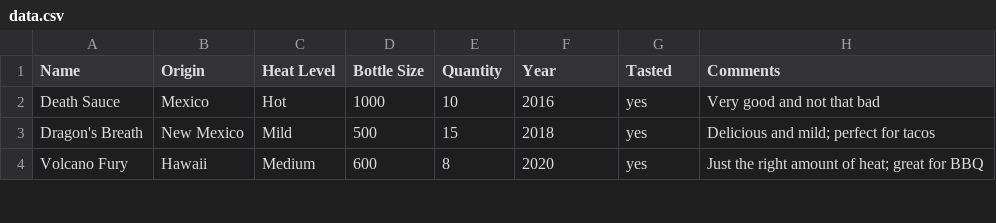
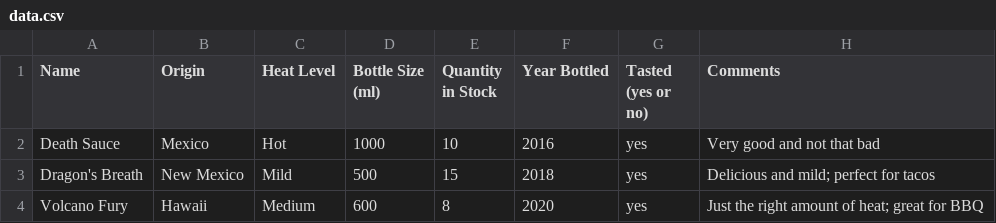
Before and after one commit to principle105/assignment-1, a CSV file: Pico/data.csv, drawn as a sheet; only a part is shown.

Commit message:
updated field names

```diff
--- a/Pico/data.csv
+++ b/Pico/data.csv
@@ -1,2 +1,2 @@
-Name,Origin,Heat Level,Bottle Size,Quantity,Year,Tasted,Comments
+Name,Origin,Heat Level,Bottle Size (ml),Quantity in Stock,Year Bottled,Tasted (yes or no),Comments
 Death Sauce,Mexico,Hot,1000,10,2016,yes,Very good and not that bad
```
Also changed, not shown: 1 other file.
